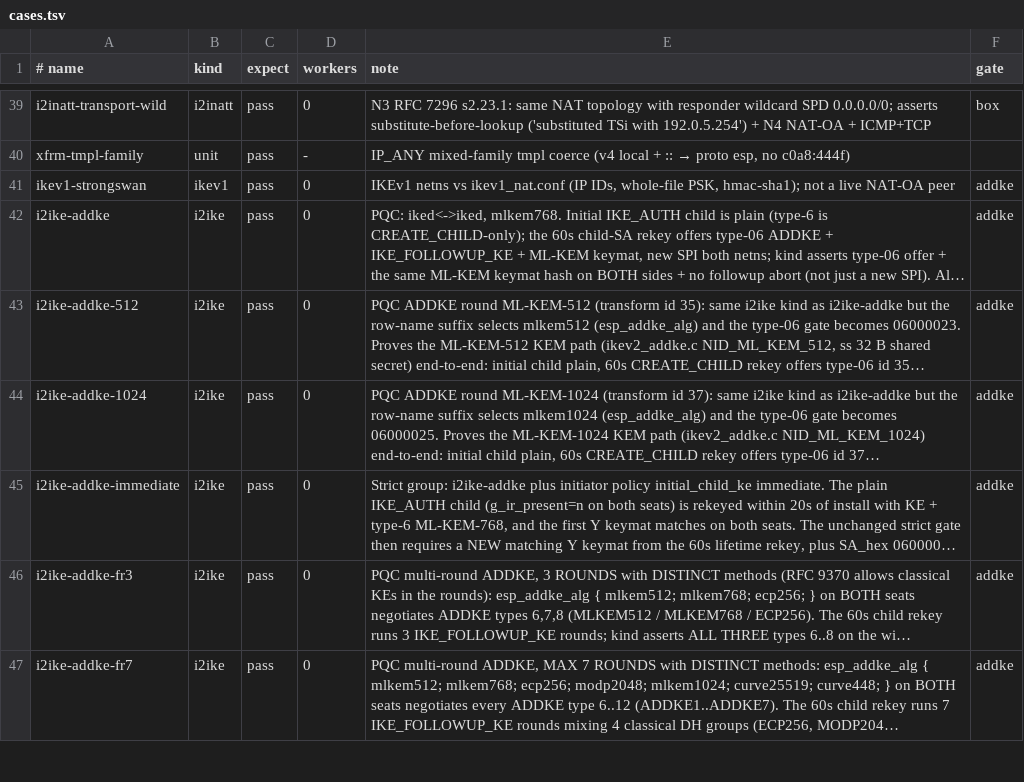
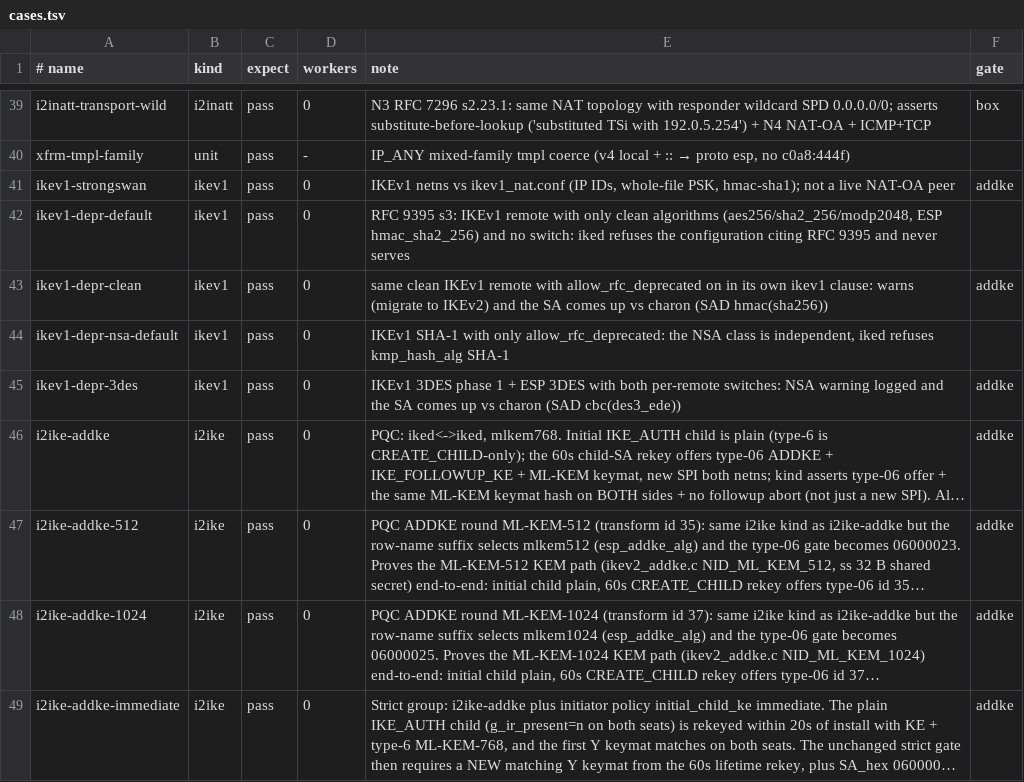
Before and after one commit to derekm/racoon2, a TSV file: samples/linux-matrix/cases.tsv, drawn as a sheet; only a part is shown, gaps mark what is left out; the shorter side is filled out with more unchanged rows; long unchanged cells end in …; the diff names each change by its address in the sheet, - before the commit and + after, or states it on an @@ line.

Commit message:
iked: matrix: IKEv1 rows for the RFC 9395 and NSA switches
kinds/ikev1.sh now sets the deprecation switches in the responder's
ikev1 clause.  IKEv1 itself is RFC-deprecated, so every row that brings
an SA up needs allow_rfc_deprecated on.  The row name selects the suite
and a MODE:

- ikev1-strongswan: unchanged suite (aes256-sha1-modp2048, ESP
  hmac_sha1) and unchanged assertions.  It now enables both switches,
  because SHA-1 is NSA-class.
- ikev1-depr-default: only clean algorithms (sha2_256, ESP
  hmac_sha2_256) and no switch.  iked must refuse the configuration with
  the RFC 9395 s3 error and never serve.
- ikev1-depr-clean: the same suite with allow_rfc_deprecated on per
  remote.  It warns to migrate the remote to IKEv2, and the SA comes up
  against charon (SAD hmac(sha256)).
- ikev1-depr-nsa-default: SHA-1 with only allow_rfc_deprecated.  The NSA
  class is independent, so kmp_hash_alg SHA-1 is refused.
- ikev1-depr-3des: 3DES Phase 1 and ESP with both switches.  It logs the
  NSA warning, and the SA comes up with SAD cbc(des3_ede).

The two refusal rows need no charon and run ungated.  The two SA rows
use the charon gate of ikev1-strongswan.  FreeBSD has no IKEv1 rows.

```diff
--- a/samples/linux-matrix/cases.tsv
+++ b/samples/linux-matrix/cases.tsv
+row 42: ikev1-depr-default | ikev1 | pass | 0 | RFC 9395 s3: IKEv1 remote with only clean algorithms (aes256/sha2_256/modp2048, ESP hmac_sha2_256) and no switch: iked refuses the configuration citing RFC 9395 and never serves
+row 43: ikev1-depr-clean | ikev1 | pass | 0 | same clean IKEv1 remote with allow_rfc_deprecated on in its own ikev1 clause: warns (migrate to IKEv2) and the SA comes up vs charon (SAD hmac(sha256)) | addke
+row 44: ikev1-depr-nsa-default | ikev1 | pass | 0 | IKEv1 SHA-1 with only allow_rfc_deprecated: the NSA class is independent, iked refuses kmp_hash_alg SHA-1
+row 45: ikev1-depr-3des | ikev1 | pass | 0 | IKEv1 3DES phase 1 + ESP 3DES with both per-remote switches: NSA warning logged and the SA comes up vs charon (SAD cbc(des3_ede)) | addke
```
Also changed, not shown: 1 other file.
